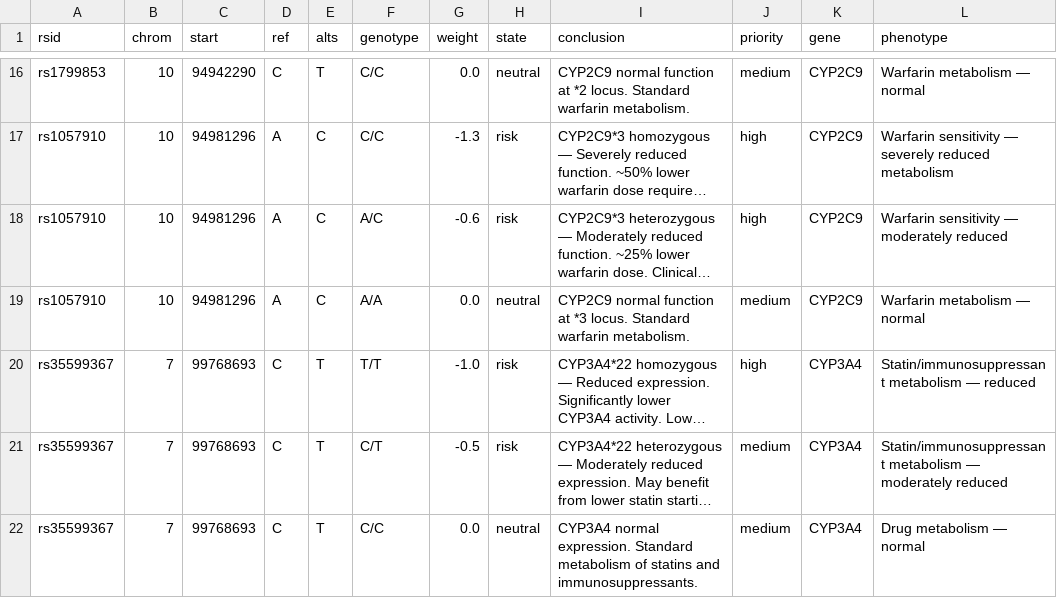
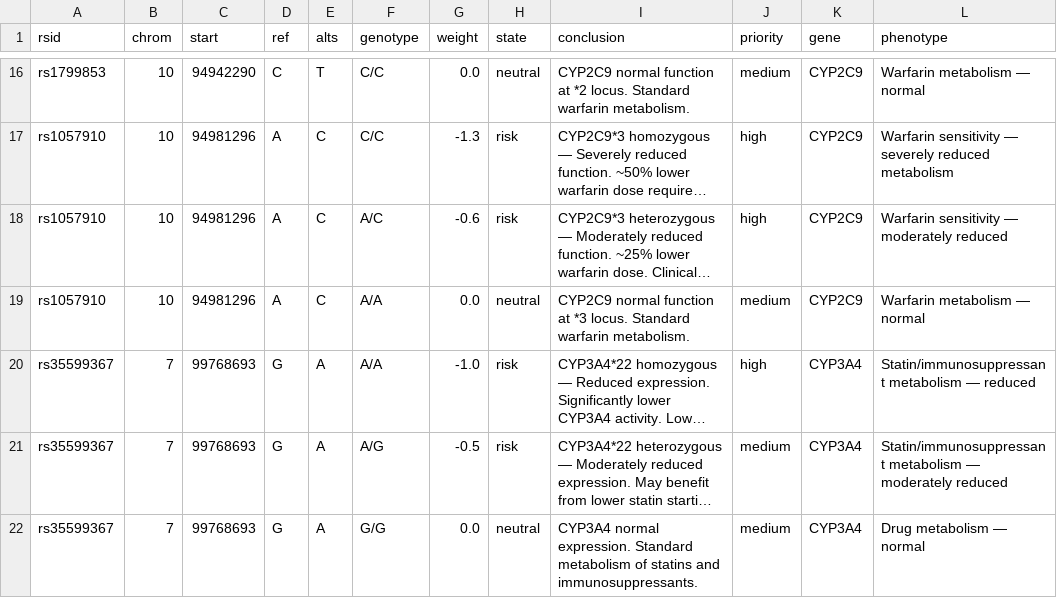
Before and after one commit to dna-seq/dna-agents, a CSV file: data/evals/cyp_panel/variants.csv, drawn as a sheet; only a part is shown, gaps mark what is left out; long unchanged cells end in …; the diff names each change by its address in the sheet, - before the commit and + after, or states it on an @@ line.

```diff
--- a/data/evals/cyp_panel/variants.csv
+++ b/data/evals/cyp_panel/variants.csv
-D20:D22 (ref): C
+D20:D22 (ref): G
-E20:E22 (alts): T
+E20:E22 (alts): A
-F20 (genotype): T/T
+F20 (genotype): A/A
-F21 (genotype): C/T
+F21 (genotype): A/G
-F22 (genotype): C/C
+F22 (genotype): G/G
```
Also changed, not shown: data/evals/sirtuin_longevity/studies.csv, data/evals/sirtuin_longevity/variants.csv, 16 other files.
